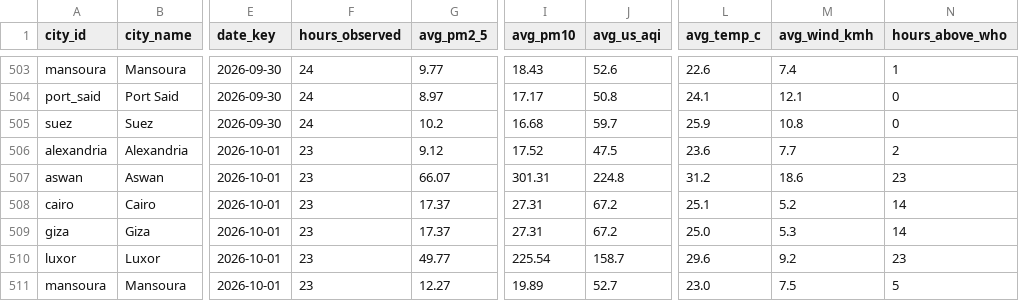
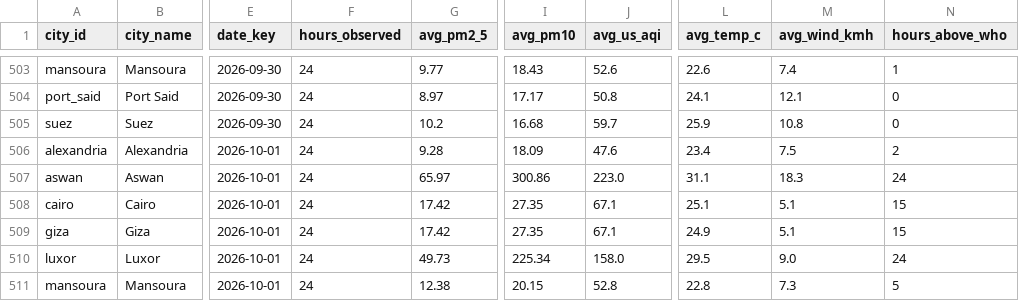
Before and after one commit to mazenelnaghy-code/egypt-air-quality, a CSV file: docs/data/mart_daily_city.csv, drawn as a sheet; only a part is shown, gaps mark what is left out; the diff covers the shown part only; the diff names each change by its address in the sheet, - before the commit and + after, or states it on an @@ line.

```diff
--- a/docs/data/mart_daily_city.csv
+++ b/docs/data/mart_daily_city.csv
-F506:F511 (hours_observed): 23
+F506:F511 (hours_observed): 24
-G506 (avg_pm2_5): 9.12
+G506 (avg_pm2_5): 9.28
-I506 (avg_pm10): 17.52
+I506 (avg_pm10): 18.09
-J506 (avg_us_aqi): 47.5
+J506 (avg_us_aqi): 47.6
-L506 (avg_temp_c): 23.6
+L506 (avg_temp_c): 23.4
-M506 (avg_wind_kmh): 7.7
+M506 (avg_wind_kmh): 7.5
-G507 (avg_pm2_5): 66.07
+G507 (avg_pm2_5): 65.97
-I507 (avg_pm10): 301.31
+I507 (avg_pm10): 300.86
-J507 (avg_us_aqi): 224.8
+J507 (avg_us_aqi): 223.0
-L507 (avg_temp_c): 31.2
+L507 (avg_temp_c): 31.1
-M507 (avg_wind_kmh): 18.6
+M507 (avg_wind_kmh): 18.3
-N507 (hours_above_who): 23
+N507 (hours_above_who): 24
-G508:G509 (avg_pm2_5): 17.37
+G508:G509 (avg_pm2_5): 17.42
-I508:I509 (avg_pm10): 27.31
+I508:I509 (avg_pm10): 27.35
-J508:J509 (avg_us_aqi): 67.2
+J508:J509 (avg_us_aqi): 67.1
-M508 (avg_wind_kmh): 5.2
+M508 (avg_wind_kmh): 5.1
-N508:N509 (hours_above_who): 14
+N508:N509 (hours_above_who): 15
-L509 (avg_temp_c): 25.0
+L509 (avg_temp_c): 24.9
-M509 (avg_wind_kmh): 5.3
+M509 (avg_wind_kmh): 5.1
-G510 (avg_pm2_5): 49.77
+G510 (avg_pm2_5): 49.73
-I510 (avg_pm10): 225.54
+I510 (avg_pm10): 225.34
-J510 (avg_us_aqi): 158.7
+J510 (avg_us_aqi): 158.0
-L510 (avg_temp_c): 29.6
+L510 (avg_temp_c): 29.5
-M510 (avg_wind_kmh): 9.2
+M510 (avg_wind_kmh): 9.0
-N510 (hours_above_who): 23
+N510 (hours_above_who): 24
-G511 (avg_pm2_5): 12.27
+G511 (avg_pm2_5): 12.38
-I511 (avg_pm10): 19.89
+I511 (avg_pm10): 20.15
-J511 (avg_us_aqi): 52.7
+J511 (avg_us_aqi): 52.8
-L511 (avg_temp_c): 23.0
+L511 (avg_temp_c): 22.8
-M511 (avg_wind_kmh): 7.5
+M511 (avg_wind_kmh): 7.3
```
Also changed, not shown: 8 added rows and 10 edited cells elsewhere in this file, docs/data/mart_hourly_profile.csv, docs/data/mart_latest_city.csv, 8 other files.
